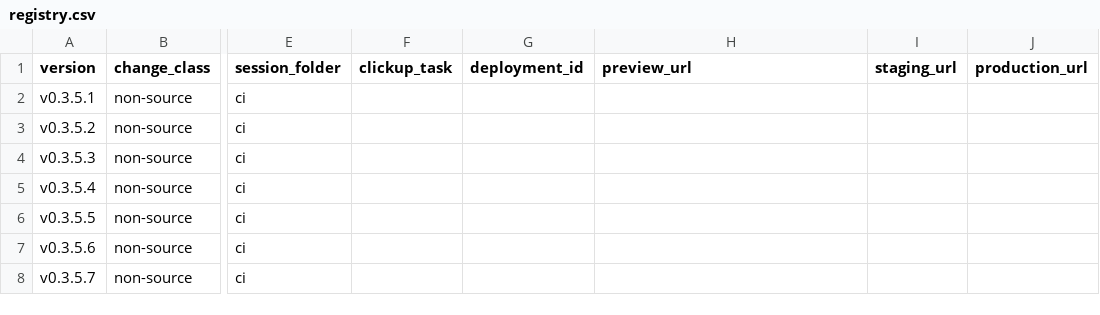
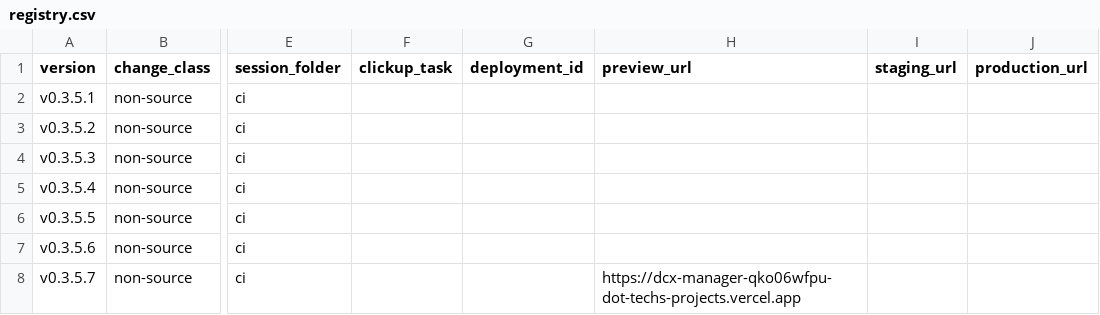
Before and after one commit to tech557/dcx-manager, a CSV file: docs/releases/registry.csv, drawn as a sheet; only a part is shown, gaps mark what is left out; the diff names each change by its address in the sheet, - before the commit and + after, or states it on an @@ line.

```diff
--- a/docs/releases/registry.csv
+++ b/docs/releases/registry.csv
-H8 (preview_url): (empty)
+H8 (preview_url): https://dcx-manager-qko06wfpu-dot-techs-projects.vercel.app
```
